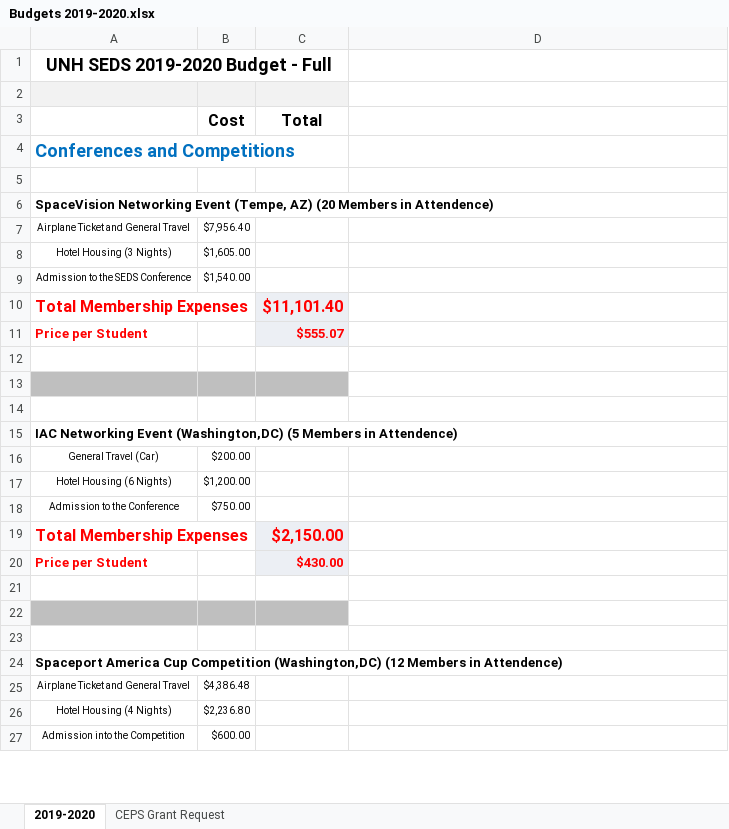
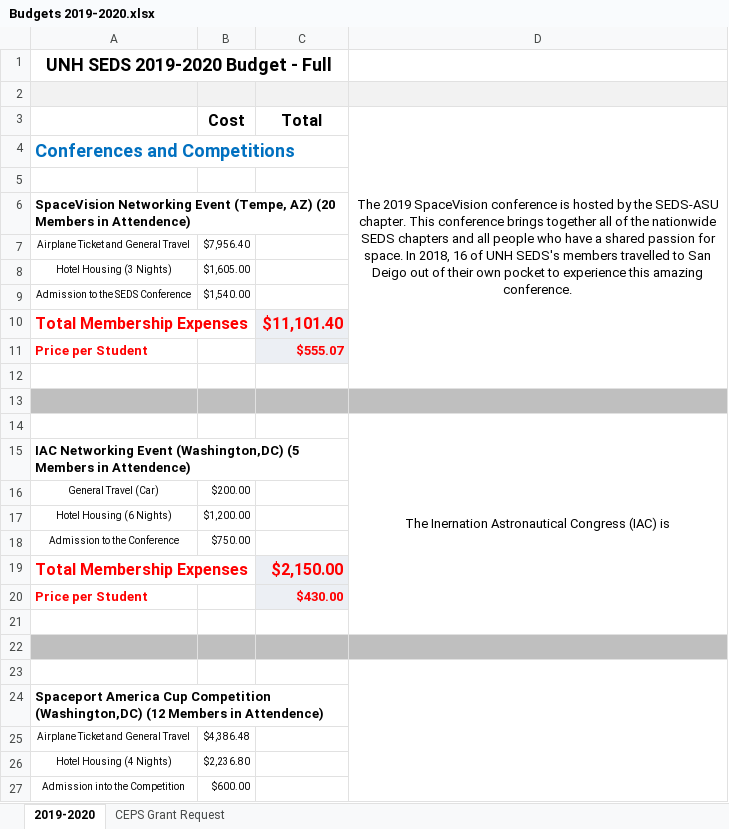
Before and after one commit to Maeswoon/UNHSEDS, an Excel workbook: Business/Finance/Budgets, Packets and Templates/Budgets/2019-2020/Budgets 2019-2020.xlsx, sheet 2019-2020, drawn as a sheet; only a part is shown; values as stored, in another font and other column widths than the file's, no borders; the diff covers the shown part only; the diff names each change by its address in the sheet, - before the commit and + after, or states it on an @@ line.

Commit message:
p[date

```diff
--- a/Business/Finance/Budgets, Packets and Templates/Budgets/2019-2020/Budgets 2019-2020.xlsx (sheet 2019-2020)
+++ b/Business/Finance/Budgets, Packets and Templates/Budgets/2019-2020/Budgets 2019-2020.xlsx (sheet 2019-2020)
-D2 fill: none
+D2 fill: #F2F2F2
-D3: (empty)
+D3: The 2019 SpaceVision conference is hosted by the SEDS-ASU chapter. This conference brings together all of the nationwide SEDS chapters and all people who have a shared passion for space. In 2018, 16 of UNH SEDS's members travelled to San Deigo out of their own pocket to experience this amazing conference.
+D3:D12 merged
-D13 fill: none
+D13 fill: #BFBFBF
-D14: (empty)
+D14: The Inernation Astronautical Congress (IAC) is
+D14:D21 merged
-D22 fill: none
+D22 fill: #BFBFBF
+D23:D30 merged
```
Also changed, not shown: cell formats and merged cells elsewhere in this sheet.
